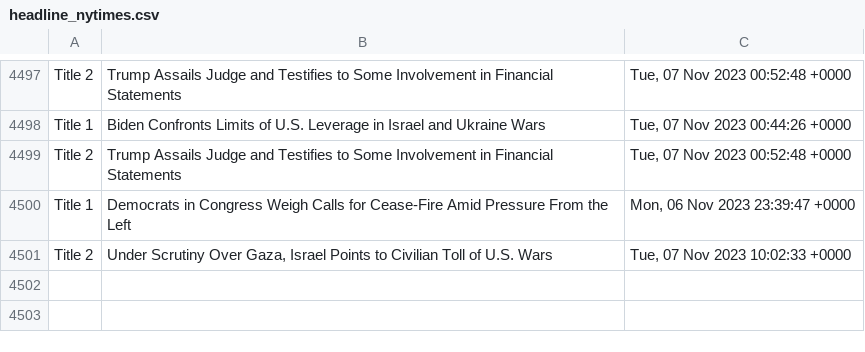
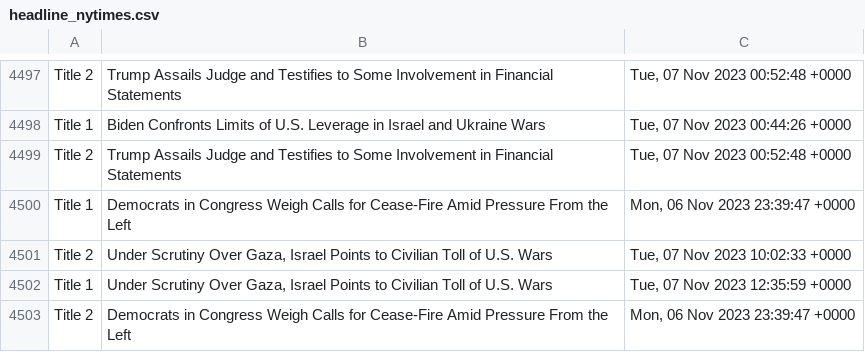
Before and after one commit to drishyatm/news_scrape, a CSV file: headline_nytimes.csv, drawn as a sheet; only a part is shown, gaps mark what is left out.

Commit message:
Update CSV

```diff
--- a/headline_nytimes.csv
+++ b/headline_nytimes.csv
@@ -4501 +4501,3 @@ Title 1,Democrats in Congress Weigh Calls for Cease-Fire Amid Pressure From the
 Title 2,"Under Scrutiny Over Gaza, Israel Points to Civilian Toll of U.S. Wars","Tue, 07 Nov 2023 10:02:33 +0000"
+Title 1,"Under Scrutiny Over Gaza, Israel Points to Civilian Toll of U.S. Wars","Tue, 07 Nov 2023 12:35:59 +0000"
+Title 2,Democrats in Congress Weigh Calls for Cease-Fire Amid Pressure From the Left,"Mon, 06 Nov 2023 23:39:47 +0000"
```
